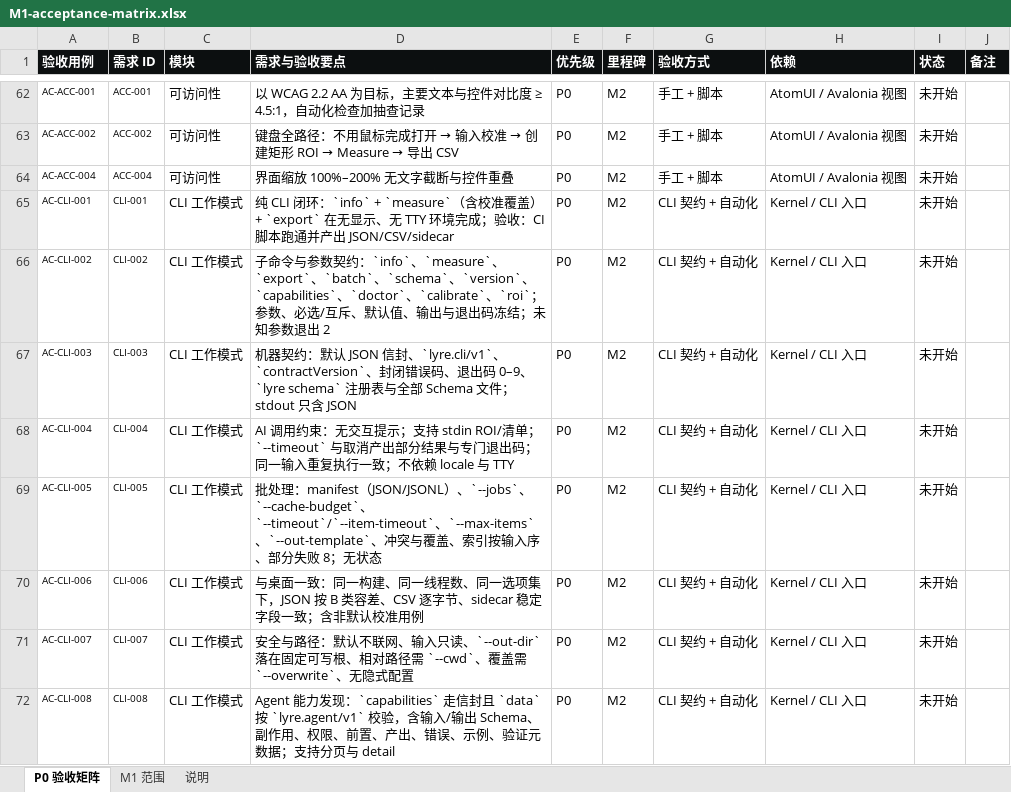
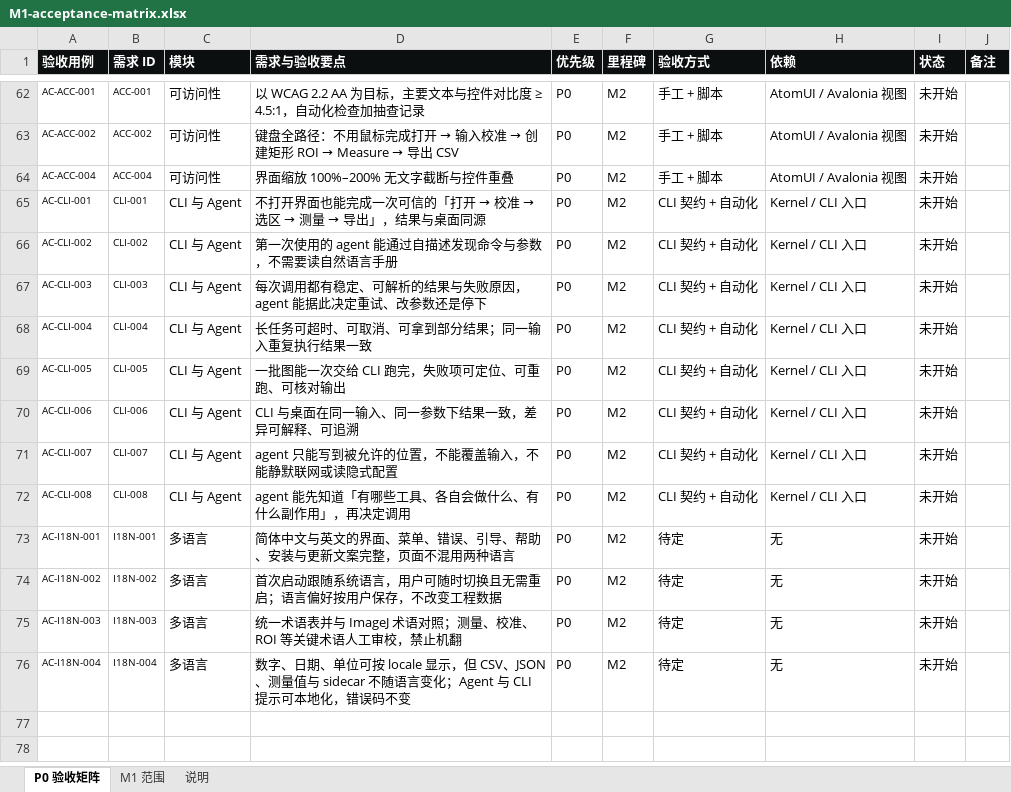
Before and after one commit to xknife-erian/ImageLyre, an Excel workbook: docs/spec/m1/M1-acceptance-matrix.xlsx, sheet P0 验收矩阵, drawn as a sheet; only a part is shown, gaps mark what is left out; values as stored, in another font and other column widths than the file's, no borders; the diff names each change by its address in the sheet, - before the commit and + after, or states it on an @@ line.

Commit message:
docs(spec): 增加多语言支持，PRD 升 3.1
新增 5.18 多语言：中英一等语言、术语审校、语言切换、导出语言无关、插件与社区语言包、RTL；需求 151 条，P0 75、P1 68、P2 8；矩阵与 HTML 同步。

```diff
--- a/docs/spec/m1/M1-acceptance-matrix.xlsx (sheet P0 验收矩阵)
+++ b/docs/spec/m1/M1-acceptance-matrix.xlsx (sheet P0 验收矩阵)
-C65:C72 (模块): CLI 工作模式
+C65:C72 (模块): CLI 与 Agent
@@ D65 (需求与验收要点): 纯 CLI 闭环：`info` + `measure`（含校准覆盖）+ `export` 在无显示、无 TTY 环境完成；验收：CI 脚本跑通并产出 JSON/CSV/sidecar → 不打开界面也能完成一次可信的「打开 → 校准 → 选区 → 测量 → 导出」，结果与桌面同源 @@
-D66 (需求与验收要点): 子命令与参数契约：`info`、`measure`、`export`、`batch`、`schema`、`version`、`capabilities`、`doctor`、`calibrate`、`roi`；参数、必选/互斥、默认值、输出与退出码冻结；未知参数退出 2
+D66 (需求与验收要点): 第一次使用的 agent 能通过自描述发现命令与参数，不需要读自然语言手册
-D67 (需求与验收要点): 机器契约：默认 JSON 信封、`lyre.cli/v1`、`contractVersion`、封闭错误码、退出码 0–9、`lyre schema` 注册表与全部 Schema 文件；stdout 只含 JSON
+D67 (需求与验收要点): 每次调用都有稳定、可解析的结果与失败原因，agent 能据此决定重试、改参数还是停下
-D68 (需求与验收要点): AI 调用约束：无交互提示；支持 stdin ROI/清单；`--timeout` 与取消产出部分结果与专门退出码；同一输入重复执行一致；不依赖 locale 与 TTY
+D68 (需求与验收要点): 长任务可超时、可取消、可拿到部分结果；同一输入重复执行结果一致
-D69 (需求与验收要点): 批处理：manifest（JSON/JSONL）、`--jobs`、`--cache-budget`、`--timeout`/`--item-timeout`、`--max-items`、`--out-template`、冲突与覆盖、索引按输入序、部分失败 8；无状态
+D69 (需求与验收要点): 一批图能一次交给 CLI 跑完，失败项可定位、可重跑、可核对输出
-D70 (需求与验收要点): 与桌面一致：同一构建、同一线程数、同一选项集下，JSON 按 B 类容差、CSV 逐字节、sidecar 稳定字段一致；含非默认校准用例
+D70 (需求与验收要点): CLI 与桌面在同一输入、同一参数下结果一致，差异可解释、可追溯
-D71 (需求与验收要点): 安全与路径：默认不联网、输入只读、`--out-dir` 落在固定可写根、相对路径需 `--cwd`、覆盖需 `--overwrite`、无隐式配置
+D71 (需求与验收要点): agent 只能写到被允许的位置，不能覆盖输入，不能静默联网或读隐式配置
-D72 (需求与验收要点): Agent 能力发现：`capabilities` 走信封且 `data` 按 `lyre.agent/v1` 校验，含输入/输出 Schema、副作用、权限、前置、产出、错误、示例、验证元数据；支持分页与 detail
+D72 (需求与验收要点): agent 能先知道「有哪些工具、各自会做什么、有什么副作用」，再决定调用
+row 73: AC-I18N-001 | I18N-001 | 多语言 | 简体中文与英文的界面、菜单、错误、引导、帮助、安装与更新文案完整，页面不混用两种语言 | P0 | M2 | 待定 | 无 | 未开始
+row 74: AC-I18N-002 | I18N-002 | 多语言 | 首次启动跟随系统语言，用户可随时切换且无需重启；语言偏好按用户保存，不改变工程数据 | P0 | M2 | 待定 | 无 | 未开始
+row 75: AC-I18N-003 | I18N-003 | 多语言 | 统一术语表并与 ImageJ 术语对照；测量、校准、ROI 等关键术语人工审校，禁止机翻 | P0 | M2 | 待定 | 无 | 未开始
+row 76: AC-I18N-004 | I18N-004 | 多语言 | 数字、日期、单位可按 locale 显示，但 CSV、JSON、测量值与 sidecar 不随语言变化；Agent 与 CLI 提示可本地化，错误码不变 | P0 | M2 | 待定 | 无 | 未开始
```
Also changed, not shown: sheet 说明, 4 other files.
